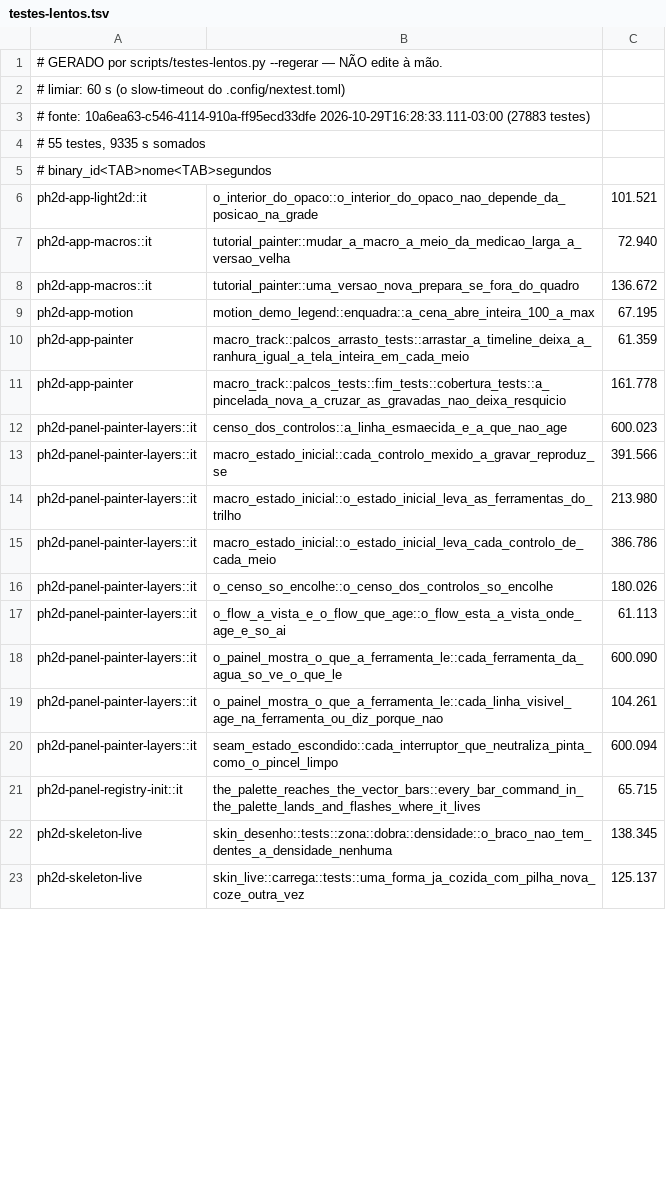
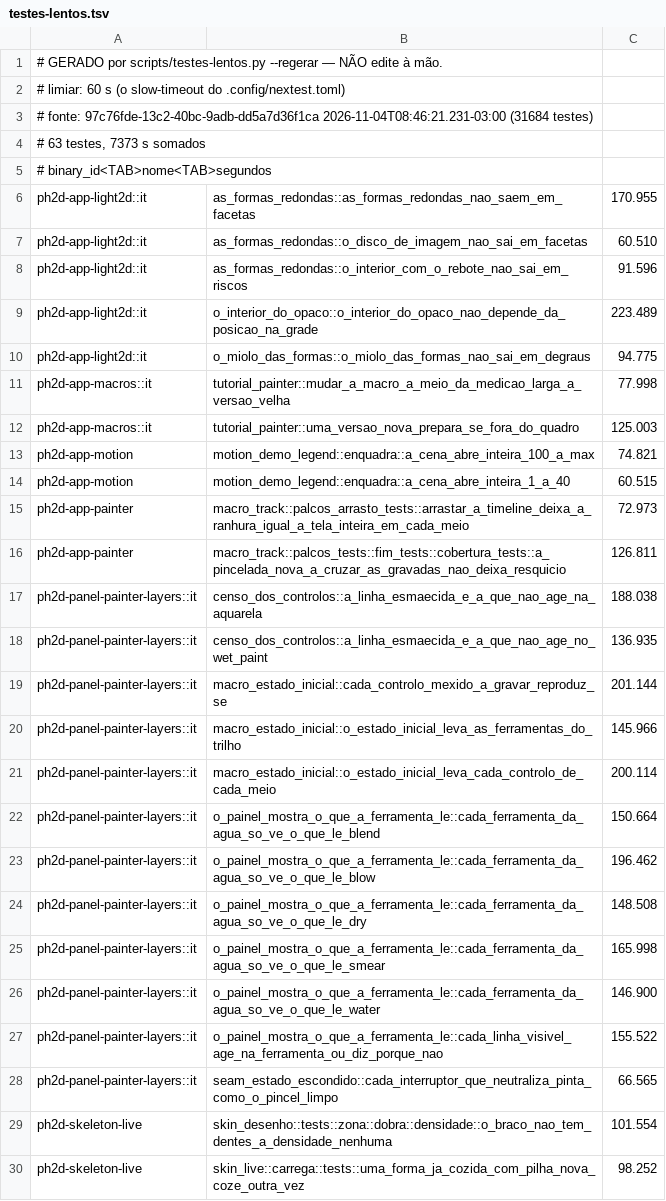
Before and after one commit to dibrioli/PH2D, a TSV file: .config/testes-lentos.tsv, drawn as a sheet; only a part is shown; the diff covers the shown part only.

```diff
--- a/.config/testes-lentos.tsv
+++ b/.config/testes-lentos.tsv
@@ -2,22 +2,29 @@
 # limiar: 60 s (o slow-timeout do .config/nextest.toml)
-# fonte: 10a6ea63-c546-4114-910a-ff95ecd33dfe 2026-10-29T16:28:33.111-03:00 (27883 testes)
-# 55 testes, 9335 s somados
+# fonte: 97c76fde-13c2-40bc-9adb-dd5a7d36f1ca 2026-11-04T08:46:21.231-03:00 (31684 testes)
+# 63 testes, 7373 s somados
 # binary_id<TAB>nome<TAB>segundos
-ph2d-app-light2d::it	o_interior_do_opaco::o_interior_do_opaco_nao_depende_da_posicao_na_grade	101.521
-ph2d-app-macros::it	tutorial_painter::mudar_a_macro_a_meio_da_medicao_larga_a_versao_velha	72.940
-ph2d-app-macros::it	tutorial_painter::uma_versao_nova_prepara_se_fora_do_quadro	136.672
-ph2d-app-motion	motion_demo_legend::enquadra::a_cena_abre_inteira_100_a_max	67.195
-ph2d-app-painter	macro_track::palcos_arrasto_tests::arrastar_a_timeline_deixa_a_ranhura_igual_a_tela_inteira_em_cada_meio	61.359
-ph2d-app-painter	macro_track::palcos_tests::fim_tests::cobertura_tests::a_pincelada_nova_a_cruzar_as_gravadas_nao_deixa_resquicio	161.778
-ph2d-panel-painter-layers::it	censo_dos_controlos::a_linha_esmaecida_e_a_que_nao_age	600.023
-ph2d-panel-painter-layers::it	macro_estado_inicial::cada_controlo_mexido_a_gravar_reproduz_se	391.566
-ph2d-panel-painter-layers::it	macro_estado_inicial::o_estado_inicial_leva_as_ferramentas_do_trilho	213.980
-ph2d-panel-painter-layers::it	macro_estado_inicial::o_estado_inicial_leva_cada_controlo_de_cada_meio	386.786
-ph2d-panel-painter-layers::it	o_censo_so_encolhe::o_censo_dos_controlos_so_encolhe	180.026
-ph2d-panel-painter-layers::it	o_flow_a_vista_e_o_flow_que_age::o_flow_esta_a_vista_onde_age_e_so_ai	61.113
-ph2d-panel-painter-layers::it	o_painel_mostra_o_que_a_ferramenta_le::cada_ferramenta_da_agua_so_ve_o_que_le	600.090
-ph2d-panel-painter-layers::it	o_painel_mostra_o_que_a_ferramenta_le::cada_linha_visivel_age_na_ferramenta_ou_diz_porque_nao	104.261
-ph2d-panel-painter-layers::it	seam_estado_escondido::cada_interruptor_que_neutraliza_pinta_como_o_pincel_limpo	600.094
-ph2d-panel-registry-init::it	the_palette_reaches_the_vector_bars::every_bar_command_in_the_palette_lands_and_flashes_where_it_lives	65.715
-ph2d-skeleton-live	skin_desenho::tests::zona::dobra::densidade::o_braco_nao_tem_dentes_a_densidade_nenhuma	138.345
-ph2d-skeleton-live	skin_live::carrega::tests::uma_forma_ja_cozida_com_pilha_nova_coze_outra_vez	125.137
+ph2d-app-light2d::it	as_formas_redondas::as_formas_redondas_nao_saem_em_facetas	170.955
+ph2d-app-light2d::it	as_formas_redondas::o_disco_de_imagem_nao_sai_em_facetas	60.510
+ph2d-app-light2d::it	as_formas_redondas::o_interior_com_o_rebote_nao_sai_em_riscos	91.596
+ph2d-app-light2d::it	o_interior_do_opaco::o_interior_do_opaco_nao_depende_da_posicao_na_grade	223.489
+ph2d-app-light2d::it	o_miolo_das_formas::o_miolo_das_formas_nao_sai_em_degraus	94.775
+ph2d-app-macros::it	tutorial_painter::mudar_a_macro_a_meio_da_medicao_larga_a_versao_velha	77.998
+ph2d-app-macros::it	tutorial_painter::uma_versao_nova_prepara_se_fora_do_quadro	125.003
+ph2d-app-motion	motion_demo_legend::enquadra::a_cena_abre_inteira_100_a_max	74.821
+ph2d-app-motion	motion_demo_legend::enquadra::a_cena_abre_inteira_1_a_40	60.515
+ph2d-app-painter	macro_track::palcos_arrasto_tests::arrastar_a_timeline_deixa_a_ranhura_igual_a_tela_inteira_em_cada_meio	72.973
+ph2d-app-painter	macro_track::palcos_tests::fim_tests::cobertura_tests::a_pincelada_nova_a_cruzar_as_gravadas_nao_deixa_resquicio	126.811
+ph2d-panel-painter-layers::it	censo_dos_controlos::a_linha_esmaecida_e_a_que_nao_age_na_aquarela	188.038
+ph2d-panel-painter-layers::it	censo_dos_controlos::a_linha_esmaecida_e_a_que_nao_age_no_wet_paint	136.935
+ph2d-panel-painter-layers::it	macro_estado_inicial::cada_controlo_mexido_a_gravar_reproduz_se	201.144
+ph2d-panel-painter-layers::it	macro_estado_inicial::o_estado_inicial_leva_as_ferramentas_do_trilho	145.966
+ph2d-panel-painter-layers::it	macro_estado_inicial::o_estado_inicial_leva_cada_controlo_de_cada_meio	200.114
+ph2d-panel-painter-layers::it	o_painel_mostra_o_que_a_ferramenta_le::cada_ferramenta_da_agua_so_ve_o_que_le_blend	150.664
+ph2d-panel-painter-layers::it	o_painel_mostra_o_que_a_ferramenta_le::cada_ferramenta_da_agua_so_ve_o_que_le_blow	196.462
+ph2d-panel-painter-layers::it	o_painel_mostra_o_que_a_ferramenta_le::cada_ferramenta_da_agua_so_ve_o_que_le_dry	148.508
+ph2d-panel-painter-layers::it	o_painel_mostra_o_que_a_ferramenta_le::cada_ferramenta_da_agua_so_ve_o_que_le_smear	165.998
+ph2d-panel-painter-layers::it	o_painel_mostra_o_que_a_ferramenta_le::cada_ferramenta_da_agua_so_ve_o_que_le_water	146.900
+ph2d-panel-painter-layers::it	o_painel_mostra_o_que_a_ferramenta_le::cada_linha_visivel_age_na_ferramenta_ou_diz_porque_nao	155.522
+ph2d-panel-painter-layers::it	seam_estado_escondido::cada_interruptor_que_neutraliza_pinta_como_o_pincel_limpo	66.565
+ph2d-skeleton-live	skin_desenho::tests::zona::dobra::densidade::o_braco_nao_tem_dentes_a_densidade_nenhuma	101.554
+ph2d-skeleton-live	skin_live::carrega::tests::uma_forma_ja_cozida_com_pilha_nova_coze_outra_vez	98.252
```
Also changed, not shown: 15 added rows, 14 removed rows and 26 edited cells elsewhere in this file, 6 other files.
